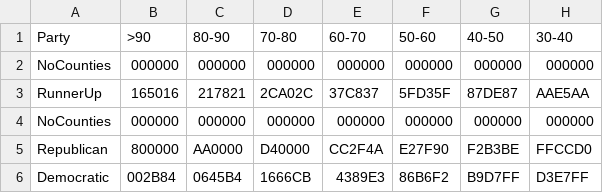
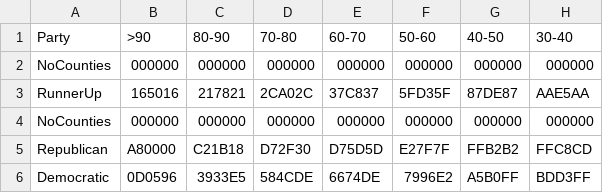
Before and after one commit to Jurech/texas-election-map-generator, a CSV file: Palettes/1957Special.csv, drawn as a sheet.

```diff
--- a/Palettes/1957Special.csv
+++ b/Palettes/1957Special.csv
@@ -4,3 +4,3 @@ RunnerUp,165016,217821,2CA02C,37C837,5FD35F,87DE87,AAE5AA
 NoCounties,000000,000000,000000,000000,000000,000000,000000
-Republican,800000,AA0000,D40000,CC2F4A,E27F90,F2B3BE,FFCCD0
-Democratic,002B84,0645B4,1666CB,4389E3,86B6F2,B9D7FF,D3E7FF
+Republican,A80000,C21B18,D72F30,D75D5D,E27F7F,FFB2B2,FFC8CD
+Democratic,0D0596,3933E5,584CDE,6674DE,7996E2,A5B0FF,BDD3FF
```
Also changed, not shown: Palettes/1941Special.csv, Palettes/DemPrimary.csv, 12 other files.
